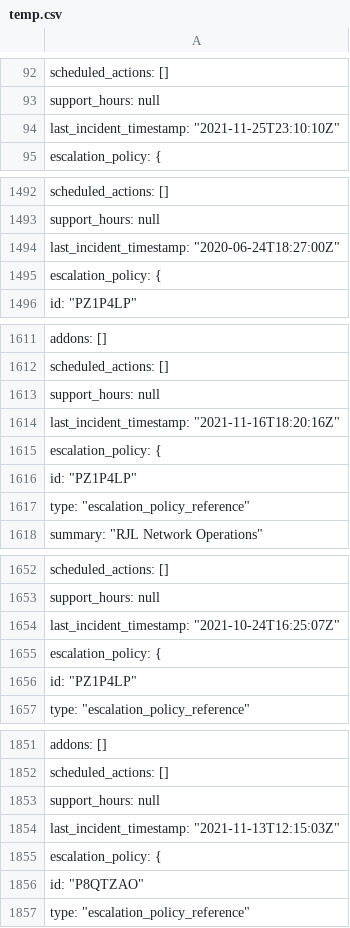
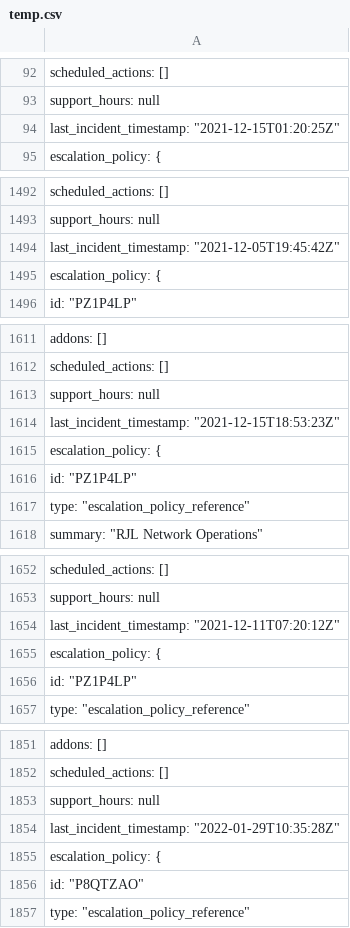
Before and after one commit to richlamdev/pagerduty_client, a CSV file: temp.csv, drawn as a sheet; only a part is shown, gaps mark what is left out; the diff covers the shown part only.

```diff
--- a/temp.csv
+++ b/temp.csv
@@ -93,3 +93,3 @@
         "support_hours": null,
-        "last_incident_timestamp": "2021-11-25T23:10:10Z",
+        "last_incident_timestamp": "2021-12-15T01:20:25Z",
         "escalation_policy": {
@@ -1493,3 +1493,3 @@
         "support_hours": null,
-        "last_incident_timestamp": "2020-06-24T18:27:00Z",
+        "last_incident_timestamp": "2021-12-05T19:45:42Z",
         "escalation_policy": {
@@ -1613,3 +1613,3 @@
         "support_hours": null,
-        "last_incident_timestamp": "2021-11-16T18:20:16Z",
+        "last_incident_timestamp": "2021-12-15T18:53:23Z",
         "escalation_policy": {
@@ -1653,3 +1653,3 @@
         "support_hours": null,
-        "last_incident_timestamp": "2021-10-24T16:25:07Z",
+        "last_incident_timestamp": "2021-12-11T07:20:12Z",
         "escalation_policy": {
@@ -1853,3 +1853,3 @@
         "support_hours": null,
-        "last_incident_timestamp": "2021-11-13T12:15:03Z",
+        "last_incident_timestamp": "2022-01-29T10:35:28Z",
         "escalation_policy": {
```
Also changed, not shown: 42 added rows, 2 removed rows, 3 moved rows and 8 edited cells elsewhere in this file, 6 other files.
